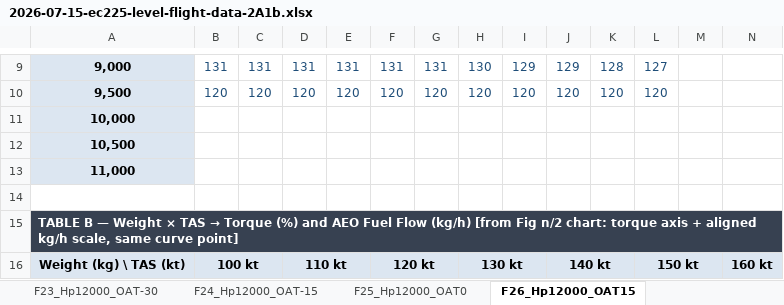
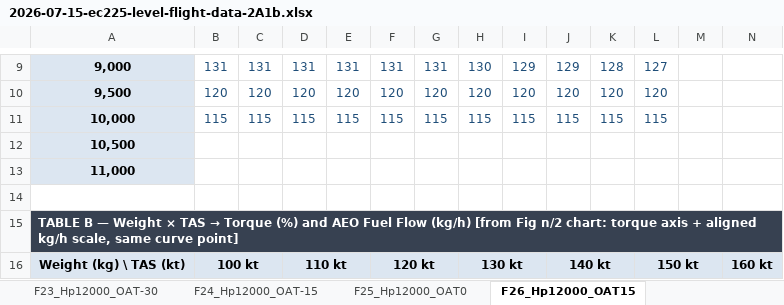
Before and after one commit to bendmetal/ec225-mission-fuel, an Excel workbook: reference/2026-07-15-ec225-level-flight-data-2A1b.xlsx, sheet F26_Hp12000_OAT15, drawn as a sheet; only a part is shown, gaps mark what is left out; values as stored, in another font and other column widths than the file's, no borders; removed rows and columns are numbered as before the commit, all else as after; rows hold the shown columns only; the diff names each change by its address in the sheet, - before the commit and + after, or states it on an @@ line.

```diff
--- a/reference/2026-07-15-ec225-level-flight-data-2A1b.xlsx (sheet F26_Hp12000_OAT15)
+++ b/reference/2026-07-15-ec225-level-flight-data-2A1b.xlsx (sheet F26_Hp12000_OAT15)
-row 11: 10,000
+row 11: 10,000 | 115 | 115 | 115 | 115 | 115 | 115 | 115 | 115 | 115 | 115 | 115
```
Also changed, not shown: sheet F22_Hp9000_OAT30, sheet F27_Hp12000_OAT30, sheet F25_Hp12000_OAT0, 2 other files.
